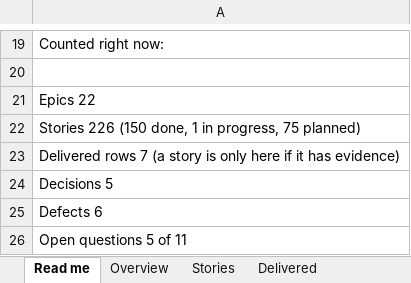
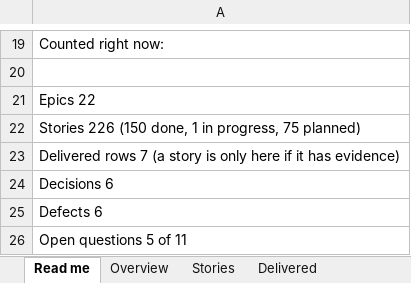
Before and after one commit to roysamiracc1-tech/employeemanagement, an Excel workbook: docs/project-management/PROGRAMME_TRACKER.xlsx, sheet Read me, drawn as a sheet; only a part is shown, gaps mark what is left out; values as stored, in another font and other column widths than the file's, no borders; the diff names each change by its address in the sheet, - before the commit and + after, or states it on an @@ line.

```diff
--- a/docs/project-management/PROGRAMME_TRACKER.xlsx (sheet Read me)
+++ b/docs/project-management/PROGRAMME_TRACKER.xlsx (sheet Read me)
-A24: Decisions 5
+A24: Decisions 6
```
Also changed, not shown: sheet Decisions, sheet Overview, 1 other file.
